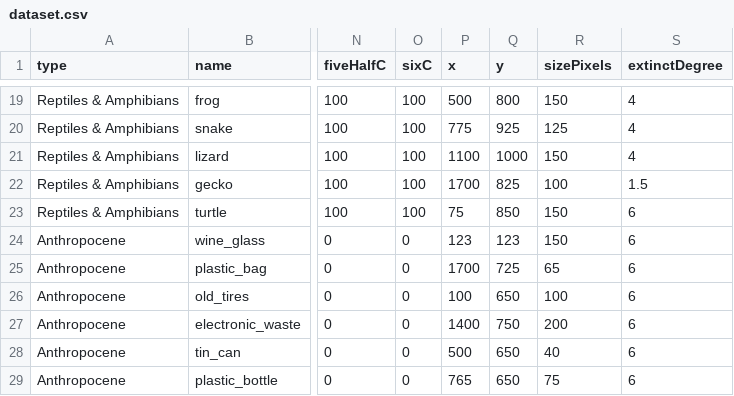
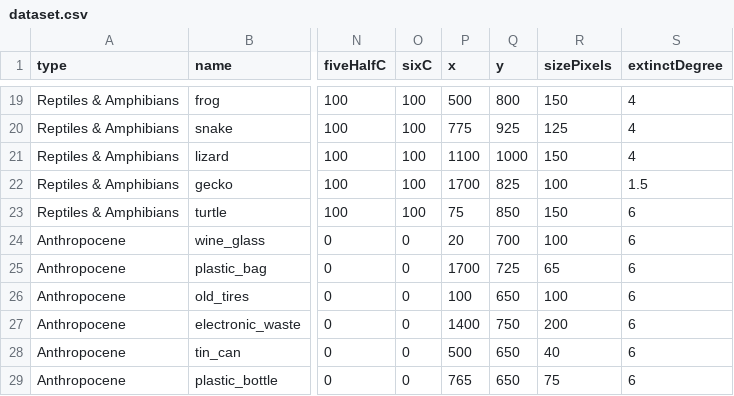
Before and after one commit to COHL7500/cdv-2023-project, a CSV file: dataset.csv, drawn as a sheet; only a part is shown, gaps mark what is left out; the diff names each change by its address in the sheet, - before the commit and + after, or states it on an @@ line.

```diff
--- a/dataset.csv
+++ b/dataset.csv
-P24 (x): 123
+P24 (x): 20
-Q24 (y): 123
+Q24 (y): 700
-R24 (sizePixels): 150
+R24 (sizePixels): 100
```
Also changed, not shown: 1 other file.
